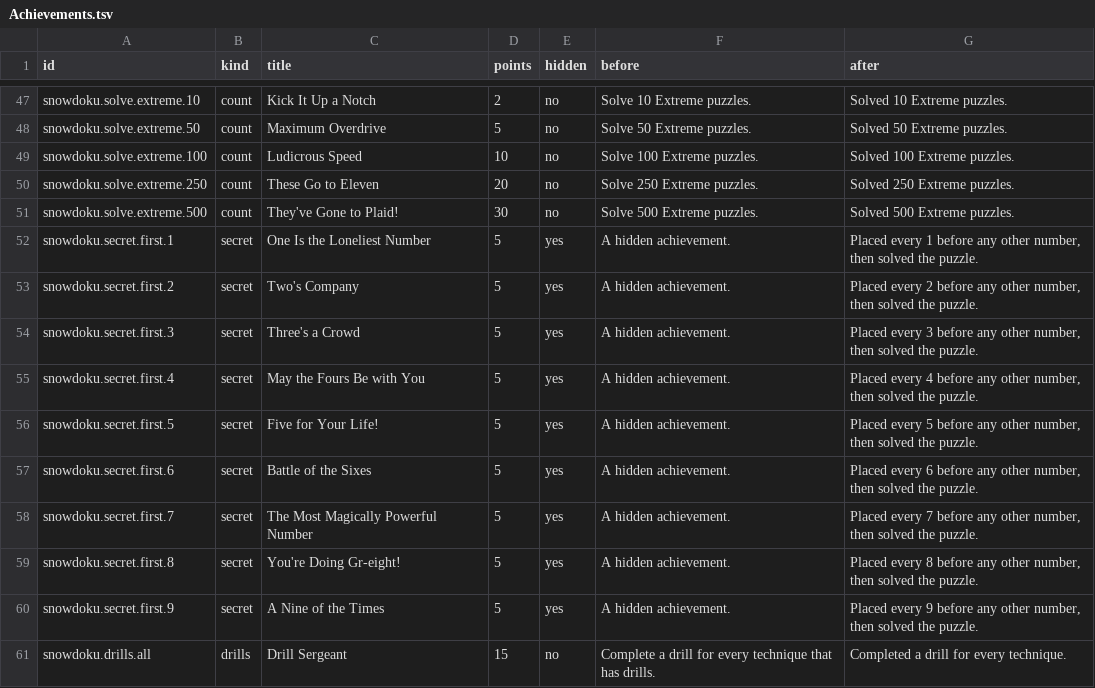
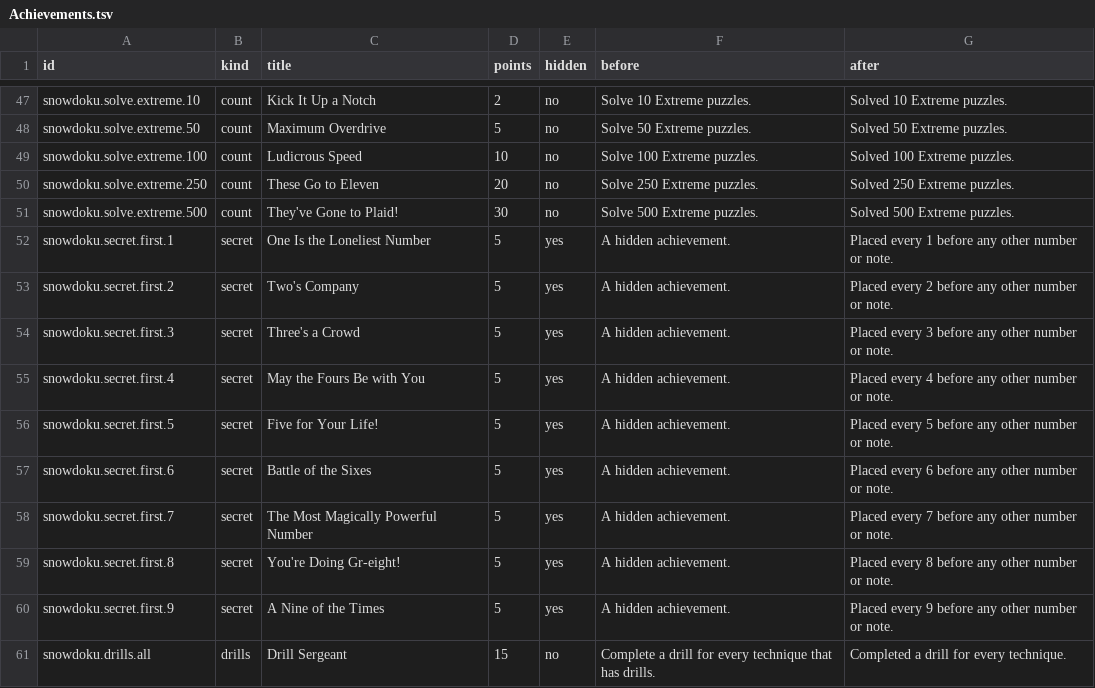
Before and after one commit to snowskeleton/snowdoku, a TSV file: Design/achievements/Achievements.tsv, drawn as a sheet; only a part is shown, gaps mark what is left out.

```diff
--- a/Design/achievements/Achievements.tsv
+++ b/Design/achievements/Achievements.tsv
@@ -51,11 +51,11 @@ snowdoku.solve.extreme.250	count	These Go to Eleven	20	no	Solve 250 Extreme puzz
 snowdoku.solve.extreme.500	count	They've Gone to Plaid!	30	no	Solve 500 Extreme puzzles.	Solved 500 Extreme puzzles.
-snowdoku.secret.first.1	secret	One Is the Loneliest Number	5	yes	A hidden achievement.	Placed every 1 before any other number, then solved the puzzle.
-snowdoku.secret.first.2	secret	Two's Company	5	yes	A hidden achievement.	Placed every 2 before any other number, then solved the puzzle.
-snowdoku.secret.first.3	secret	Three's a Crowd	5	yes	A hidden achievement.	Placed every 3 before any other number, then solved the puzzle.
-snowdoku.secret.first.4	secret	May the Fours Be with You	5	yes	A hidden achievement.	Placed every 4 before any other number, then solved the puzzle.
-snowdoku.secret.first.5	secret	Five for Your Life!	5	yes	A hidden achievement.	Placed every 5 before any other number, then solved the puzzle.
-snowdoku.secret.first.6	secret	Battle of the Sixes	5	yes	A hidden achievement.	Placed every 6 before any other number, then solved the puzzle.
-snowdoku.secret.first.7	secret	The Most Magically Powerful Number	5	yes	A hidden achievement.	Placed every 7 before any other number, then solved the puzzle.
-snowdoku.secret.first.8	secret	You're Doing Gr-eight!	5	yes	A hidden achievement.	Placed every 8 before any other number, then solved the puzzle.
-snowdoku.secret.first.9	secret	A Nine of the Times	5	yes	A hidden achievement.	Placed every 9 before any other number, then solved the puzzle.
+snowdoku.secret.first.1	secret	One Is the Loneliest Number	5	yes	A hidden achievement.	Placed every 1 before any other number or note.
+snowdoku.secret.first.2	secret	Two's Company	5	yes	A hidden achievement.	Placed every 2 before any other number or note.
+snowdoku.secret.first.3	secret	Three's a Crowd	5	yes	A hidden achievement.	Placed every 3 before any other number or note.
+snowdoku.secret.first.4	secret	May the Fours Be with You	5	yes	A hidden achievement.	Placed every 4 before any other number or note.
+snowdoku.secret.first.5	secret	Five for Your Life!	5	yes	A hidden achievement.	Placed every 5 before any other number or note.
+snowdoku.secret.first.6	secret	Battle of the Sixes	5	yes	A hidden achievement.	Placed every 6 before any other number or note.
+snowdoku.secret.first.7	secret	The Most Magically Powerful Number	5	yes	A hidden achievement.	Placed every 7 before any other number or note.
+snowdoku.secret.first.8	secret	You're Doing Gr-eight!	5	yes	A hidden achievement.	Placed every 8 before any other number or note.
+snowdoku.secret.first.9	secret	A Nine of the Times	5	yes	A hidden achievement.	Placed every 9 before any other number or note.
 snowdoku.drills.all	drills	Drill Sergeant	15	no	Complete a drill for every technique that has drills.	Completed a drill for every technique.
```
Also changed, not shown: 6 other files.
